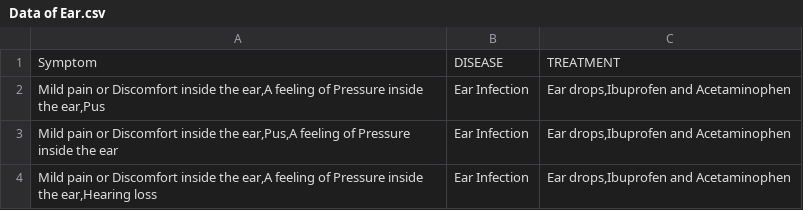
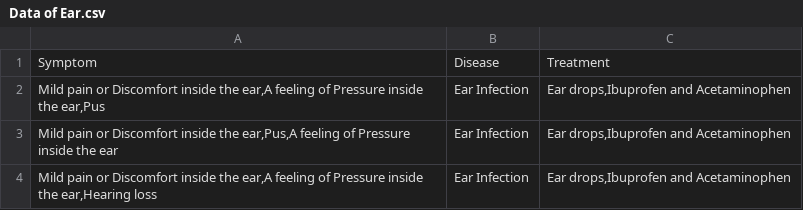
Before and after one commit to gavi44-glitch/dataset-aol-ai, a CSV file: Data of Ear.csv, drawn as a sheet; only a part is shown.

Commit message:
Data of Ear.csv

```diff
--- a/Data of Ear.csv
+++ b/Data of Ear.csv
@@ -1,2 +1,2 @@
-Symptom;DISEASE;TREATMENT
+Symptom;Disease;Treatment
 Mild pain or Discomfort inside the ear,A feeling of Pressure inside the ear,Pus;Ear Infection;Ear drops,Ibuprofen and Acetaminophen
```
